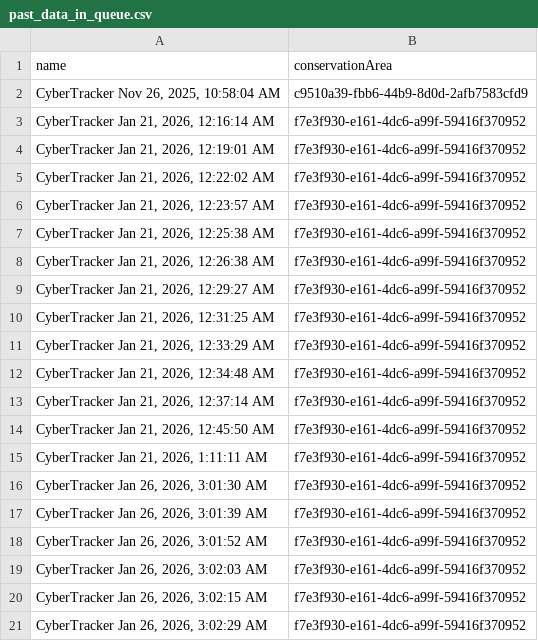
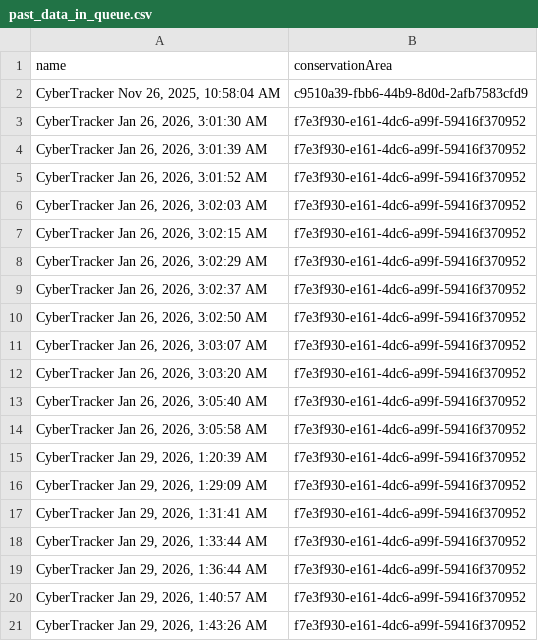
Before and after one commit to dmontecino/smart_data_queue_alert_cambodia_wetlands, a CSV file: past_data_in_queue.csv, drawn as a sheet; only a part is shown; the shorter side is filled out with more unchanged rows; the diff names each change by its address in the sheet, - before the commit and + after, or states it on an @@ line.

```diff
--- a/past_data_in_queue.csv
+++ b/past_data_in_queue.csv
-row 3: CyberTracker Jan 21, 2026, 12:16:14 AM | f7e3f930-e161-4dc6-a99f-59416f370952
-row 4: CyberTracker Jan 21, 2026, 12:19:01 AM | f7e3f930-e161-4dc6-a99f-59416f370952
-row 5: CyberTracker Jan 21, 2026, 12:22:02 AM | f7e3f930-e161-4dc6-a99f-59416f370952
-row 6: CyberTracker Jan 21, 2026, 12:23:57 AM | f7e3f930-e161-4dc6-a99f-59416f370952
-row 7: CyberTracker Jan 21, 2026, 12:25:38 AM | f7e3f930-e161-4dc6-a99f-59416f370952
-row 8: CyberTracker Jan 21, 2026, 12:26:38 AM | f7e3f930-e161-4dc6-a99f-59416f370952
-row 9: CyberTracker Jan 21, 2026, 12:29:27 AM | f7e3f930-e161-4dc6-a99f-59416f370952
-row 10: CyberTracker Jan 21, 2026, 12:31:25 AM | f7e3f930-e161-4dc6-a99f-59416f370952
-row 11: CyberTracker Jan 21, 2026, 12:33:29 AM | f7e3f930-e161-4dc6-a99f-59416f370952
-row 12: CyberTracker Jan 21, 2026, 12:34:48 AM | f7e3f930-e161-4dc6-a99f-59416f370952
-row 13: CyberTracker Jan 21, 2026, 12:37:14 AM | f7e3f930-e161-4dc6-a99f-59416f370952
-row 14: CyberTracker Jan 21, 2026, 12:45:50 AM | f7e3f930-e161-4dc6-a99f-59416f370952
-row 15: CyberTracker Jan 21, 2026, 1:11:11 AM | f7e3f930-e161-4dc6-a99f-59416f370952
```
